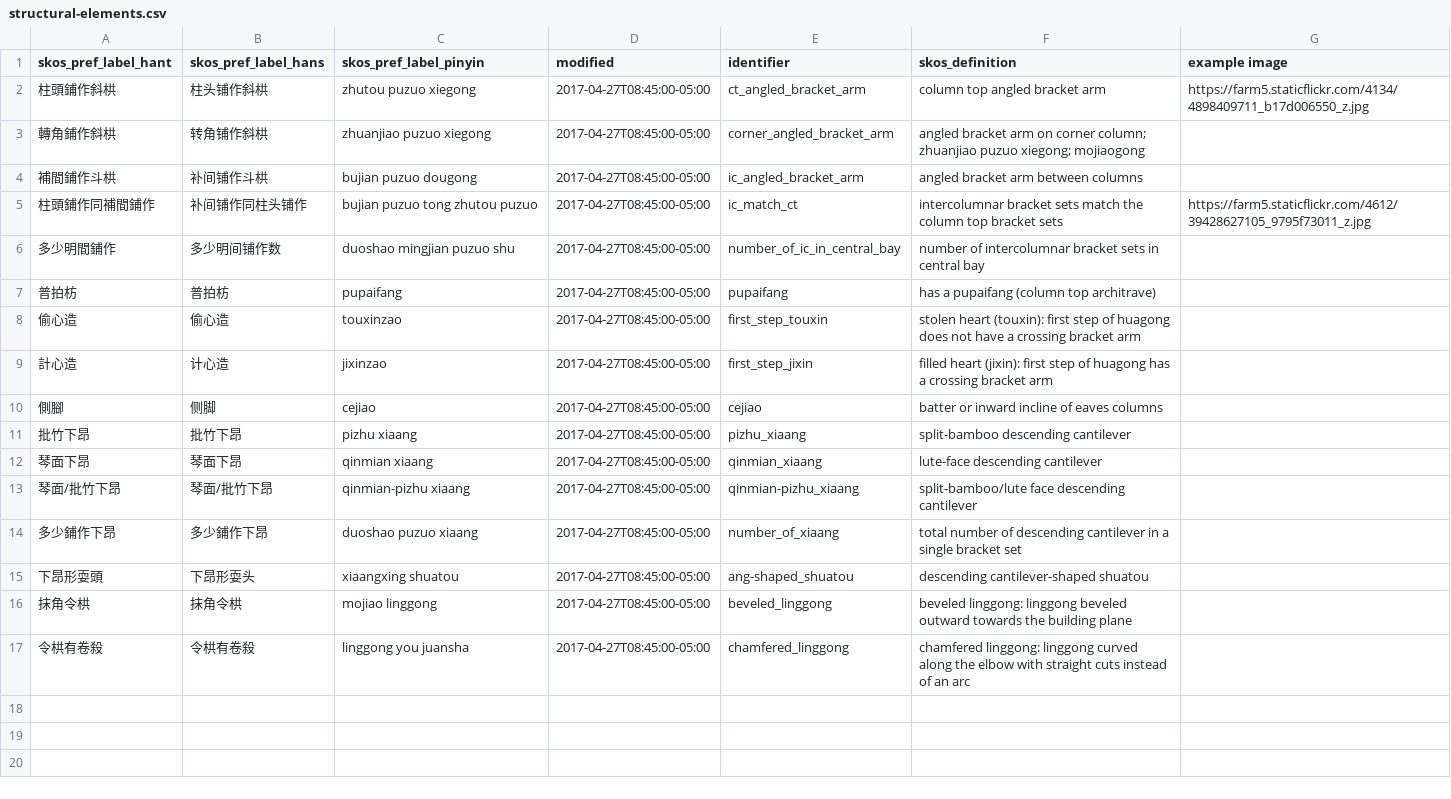
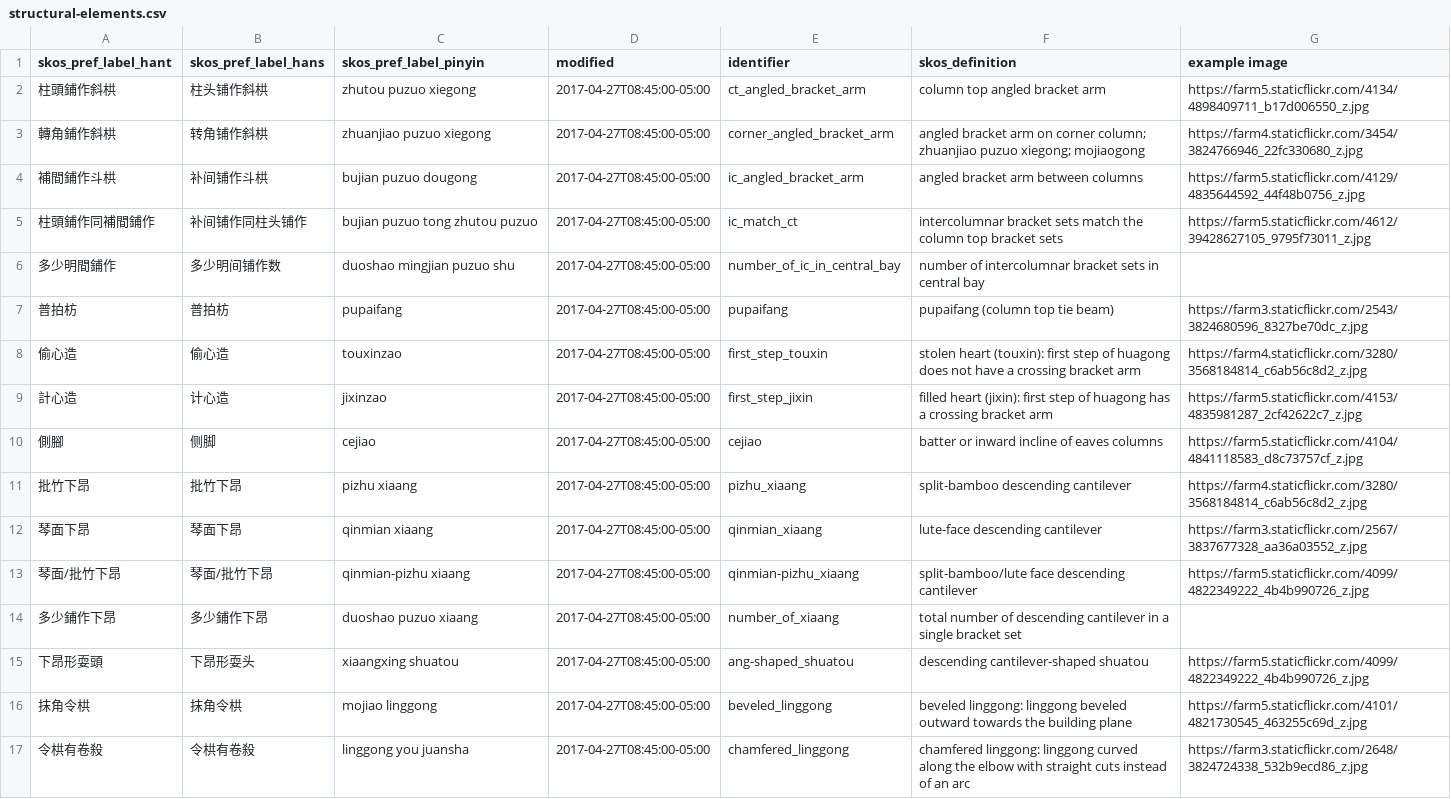
Before and after one commit to VandyVRC/tcadrt, a CSV file: structural-elements/structural-elements.csv, drawn as a sheet.

Commit message:
added image urls to structural elements/architectural features

```diff
--- a/structural-elements/structural-elements.csv
+++ b/structural-elements/structural-elements.csv
@@ -2,16 +2,16 @@
 "柱頭鋪作斜栱 ","柱头铺作斜栱","zhutou puzuo xiegong","2017-04-27T08:45:00-05:00","ct_angled_bracket_arm","column top angled bracket arm","https://farm5.staticflickr.com/4134/4898409711_b17d006550_z.jpg"
-"轉角鋪作斜栱","转角铺作斜栱","zhuanjiao puzuo xiegong","2017-04-27T08:45:00-05:00","corner_angled_bracket_arm","angled bracket arm on corner column; zhuanjiao puzuo xiegong; mojiaogong",
-"補間鋪作斗栱","补间铺作斗栱","bujian puzuo dougong","2017-04-27T08:45:00-05:00","ic_angled_bracket_arm","angled bracket arm between columns",
+"轉角鋪作斜栱","转角铺作斜栱","zhuanjiao puzuo xiegong","2017-04-27T08:45:00-05:00","corner_angled_bracket_arm","angled bracket arm on corner column; zhuanjiao puzuo xiegong; mojiaogong","https://farm4.staticflickr.com/3454/3824766946_22fc330680_z.jpg"
+"補間鋪作斗栱","补间铺作斗栱","bujian puzuo dougong","2017-04-27T08:45:00-05:00","ic_angled_bracket_arm","angled bracket arm between columns","https://farm5.staticflickr.com/4129/4835644592_44f48b0756_z.jpg"
 "柱頭鋪作同補間鋪作","补间铺作同柱头铺作","bujian puzuo tong zhutou puzuo","2017-04-27T08:45:00-05:00","ic_match_ct","intercolumnar bracket sets match the column top bracket sets","https://farm5.staticflickr.com/4612/39428627105_9795f73011_z.jpg"
 "多少明間鋪作","多少明间铺作数","duoshao mingjian puzuo shu","2017-04-27T08:45:00-05:00","number_of_ic_in_central_bay","number of intercolumnar bracket sets in central bay",
-"普拍枋","普拍枋","pupaifang","2017-04-27T08:45:00-05:00","pupaifang","has a pupaifang (column top architrave)",
-"偷心造","偷心造","touxinzao","2017-04-27T08:45:00-05:00","first_step_touxin","stolen heart (touxin): first step of huagong does not have a crossing bracket arm",
-"計心造","计心造","jixinzao","2017-04-27T08:45:00-05:00","first_step_jixin","filled heart (jixin): first step of huagong has a crossing bracket arm",
-"側腳","侧脚","cejiao","2017-04-27T08:45:00-05:00","cejiao","batter or inward incline of eaves columns",
-"批竹下昂","批竹下昂","pizhu xiaang","2017-04-27T08:45:00-05:00","pizhu_xiaang","split-bamboo descending cantilever ",
-"琴面下昂","琴面下昂","qinmian xiaang","2017-04-27T08:45:00-05:00","qinmian_xiaang","lute-face descending cantilever",
-"琴面/批竹下昂","琴面/批竹下昂","qinmian-pizhu xiaang","2017-04-27T08:45:00-05:00","qinmian-pizhu_xiaang","split-bamboo/lute face descending cantilever",
+"普拍枋","普拍枋","pupaifang","2017-04-27T08:45:00-05:00","pupaifang","pupaifang (column top tie beam)","https://farm3.staticflickr.com/2543/3824680596_8327be70dc_z.jpg"
+"偷心造","偷心造","touxinzao","2017-04-27T08:45:00-05:00","first_step_touxin","stolen heart (touxin): first step of huagong does not have a crossing bracket arm","https://farm4.staticflickr.com/3280/3568184814_c6ab56c8d2_z.jpg"
+"計心造","计心造","jixinzao","2017-04-27T08:45:00-05:00","first_step_jixin","filled heart (jixin): first step of huagong has a crossing bracket arm","https://farm5.staticflickr.com/4153/4835981287_2cf42622c7_z.jpg"
+"側腳","侧脚","cejiao","2017-04-27T08:45:00-05:00","cejiao","batter or inward incline of eaves columns","https://farm5.staticflickr.com/4104/4841118583_d8c73757cf_z.jpg"
+"批竹下昂","批竹下昂","pizhu xiaang","2017-04-27T08:45:00-05:00","pizhu_xiaang","split-bamboo descending cantilever ","https://farm4.staticflickr.com/3280/3568184814_c6ab56c8d2_z.jpg"
+"琴面下昂","琴面下昂","qinmian xiaang","2017-04-27T08:45:00-05:00","qinmian_xiaang","lute-face descending cantilever","https://farm3.staticflickr.com/2567/3837677328_aa36a03552_z.jpg"
+"琴面/批竹下昂","琴面/批竹下昂","qinmian-pizhu xiaang","2017-04-27T08:45:00-05:00","qinmian-pizhu_xiaang","split-bamboo/lute face descending cantilever","https://farm5.staticflickr.com/4099/4822349222_4b4b990726_z.jpg"
 "多少鋪作下昂","多少鋪作下昂","duoshao puzuo xiaang","2017-04-27T08:45:00-05:00","number_of_xiaang","total number of descending cantilever in a single bracket set",
-"下昂形耍頭","下昂形耍头","xiaangxing shuatou","2017-04-27T08:45:00-05:00","ang-shaped_shuatou","descending cantilever-shaped shuatou",
-"抹角令栱","抹角令栱","mojiao linggong","2017-04-27T08:45:00-05:00","beveled_linggong","beveled linggong: linggong beveled outward towards the building plane",
-"令栱有卷殺","令栱有卷殺","linggong you juansha","2017-04-27T08:45:00-05:00","chamfered_linggong","chamfered linggong: linggong curved along the elbow with straight cuts instead of an arc",
+"下昂形耍頭","下昂形耍头","xiaangxing shuatou","2017-04-27T08:45:00-05:00","ang-shaped_shuatou","descending cantilever-shaped shuatou","https://farm5.staticflickr.com/4099/4822349222_4b4b990726_z.jpg"
+"抹角令栱","抹角令栱","mojiao linggong","2017-04-27T08:45:00-05:00","beveled_linggong","beveled linggong: linggong beveled outward towards the building plane","https://farm5.staticflickr.com/4101/4821730545_463255c69d_z.jpg"
+"令栱有卷殺","令栱有卷殺","linggong you juansha","2017-04-27T08:45:00-05:00","chamfered_linggong","chamfered linggong: linggong curved along the elbow with straight cuts instead of an arc","https://farm3.staticflickr.com/2648/3824724338_532b9ecd86_z.jpg"
```
